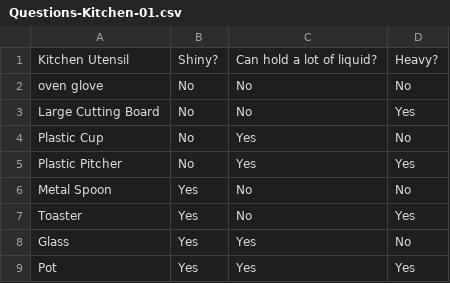
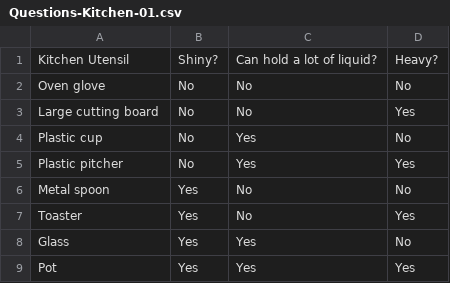
Before and after one commit to kaysoky/NeuralSystemsBCI2000, a CSV file: prog/Brain2Brain/20Questions/Questions-Kitchen-01.csv, drawn as a sheet.

```diff
--- a/prog/Brain2Brain/20Questions/Questions-Kitchen-01.csv
+++ b/prog/Brain2Brain/20Questions/Questions-Kitchen-01.csv
@@ -1,7 +1,7 @@
 Kitchen Utensil,Shiny?,Can hold a lot of liquid?,Heavy?
-oven glove,No,No,No
-Large Cutting Board,No,No,Yes
-Plastic Cup,No,Yes,No
-Plastic Pitcher,No,Yes,Yes
-Metal Spoon,Yes,No,No
+Oven glove,No,No,No
+Large cutting board,No,No,Yes
+Plastic cup,No,Yes,No
+Plastic pitcher,No,Yes,Yes
+Metal spoon,Yes,No,No
 Toaster,Yes,No,Yes
```
Also changed, not shown: prog/Brain2Brain/20Questions/Questions-Animal-03.csv, prog/Brain2Brain/20Questions/Questions-City-01.csv, 13 other files.
